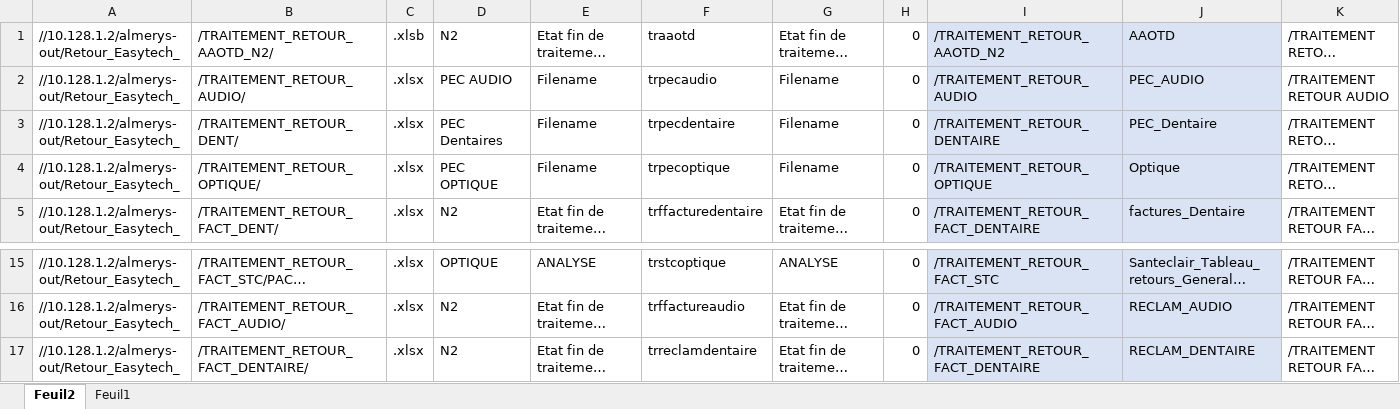
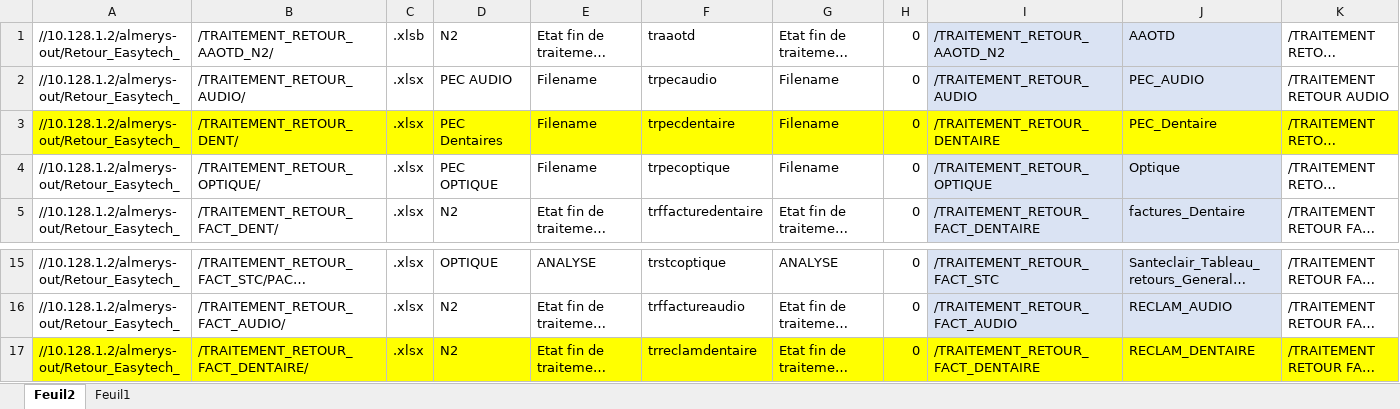
Before and after one commit to FelanaRakotoarijaona/Automatisation-reporting, an Excel workbook: ReportingRetourServeur.xlsx, sheet Feuil2, drawn as a sheet; only a part is shown, gaps mark what is left out; long unchanged cells end in …; values as stored, in another font and other column widths than the file's, no borders; the diff covers the shown part only; the diff names each change by its address in the sheet, - before the commit and + after, or states it on an @@ line.

```diff
--- a/ReportingRetourServeur.xlsx (sheet Feuil2)
+++ b/ReportingRetourServeur.xlsx (sheet Feuil2)
-A3:H3 fill: none
+A3:H3 fill: #FFFF00
-I3:J3 fill: #DAE3F3
+I3:J3 fill: #FFFF00
-K3 fill: none
+K3 fill: #FFFF00
-A17:H17 fill: none
+A17:H17 fill: #FFFF00
-I17:J17 fill: #DAE3F3
+I17:J17 fill: #FFFF00
-K17 fill: none
+K17 fill: #FFFF00
```
Also changed, not shown: cell formats elsewhere in this sheet, 2 other files.
